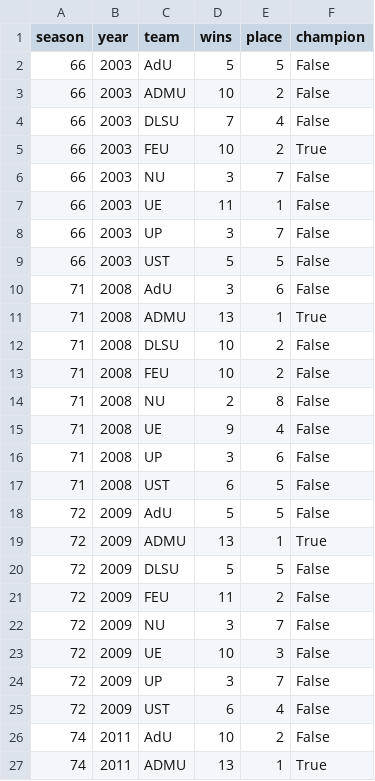
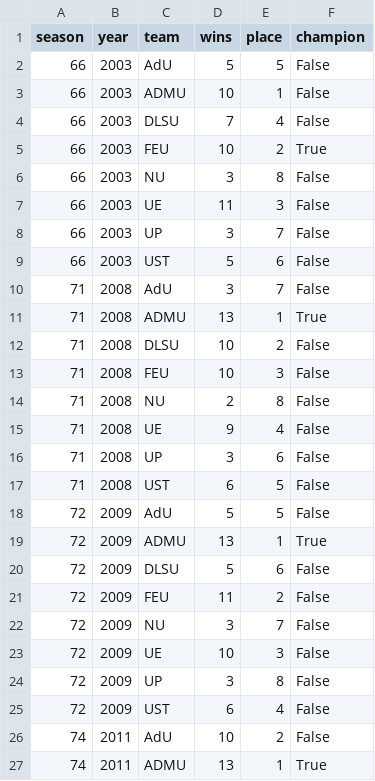
Before and after one commit to joshuacortez/bayesian-blog, a CSV file: uaap_men_seasons.csv, drawn as a sheet; only a part is shown.

```diff
--- a/uaap_men_seasons.csv
+++ b/uaap_men_seasons.csv
@@ -2,13 +2,13 @@ season,year,team,wins,place,champion
 66,2003,AdU,5,5,False
-66,2003,ADMU,10,2,False
+66,2003,ADMU,10,1,False
 66,2003,DLSU,7,4,False
 66,2003,FEU,10,2,True
-66,2003,NU,3,7,False
-66,2003,UE,11,1,False
+66,2003,NU,3,8,False
+66,2003,UE,11,3,False
 66,2003,UP,3,7,False
-66,2003,UST,5,5,False
-71,2008,AdU,3,6,False
+66,2003,UST,5,6,False
+71,2008,AdU,3,7,False
 71,2008,ADMU,13,1,True
 71,2008,DLSU,10,2,False
-71,2008,FEU,10,2,False
+71,2008,FEU,10,3,False
 71,2008,NU,2,8,False
@@ -19,3 +19,3 @@ season,year,team,wins,place,champion
 72,2009,ADMU,13,1,True
-72,2009,DLSU,5,5,False
+72,2009,DLSU,5,6,False
 72,2009,FEU,11,2,False
@@ -23,3 +23,3 @@ season,year,team,wins,place,champion
 72,2009,UE,10,3,False
-72,2009,UP,3,7,False
+72,2009,UP,3,8,False
 72,2009,UST,6,4,False
```
Also changed, not shown: 3 other files.
